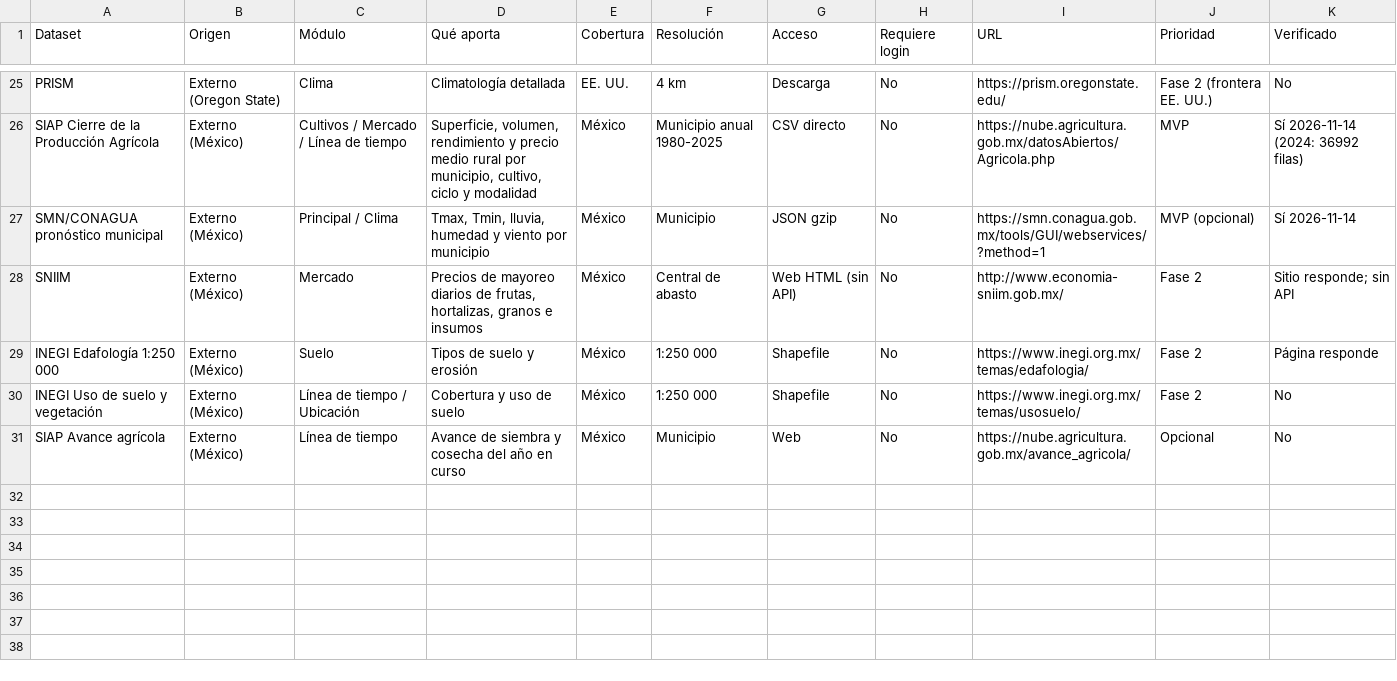
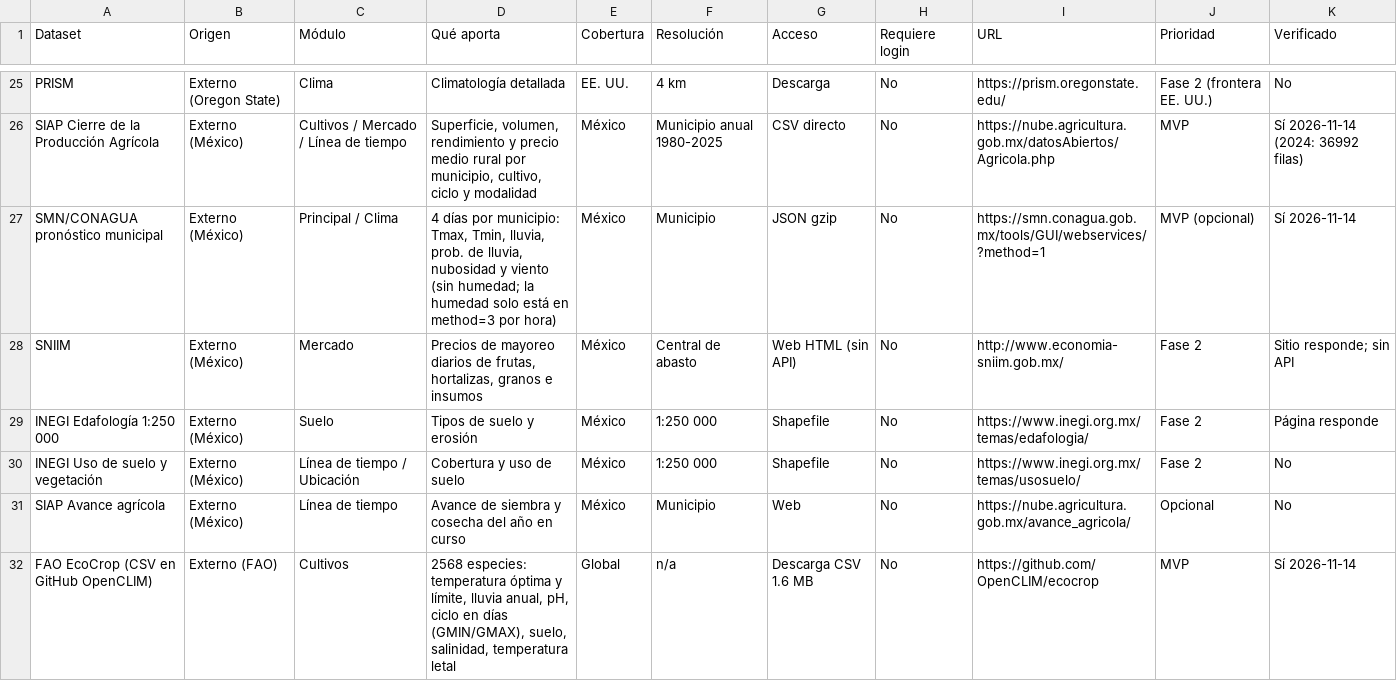
Before and after one commit to SrGuilleBta/puerkas-nasa-space-apps-2026, a CSV file: docs/datos.csv, drawn as a sheet; only a part is shown, gaps mark what is left out; the diff covers the shown part only.

Commit message:
Agrega estructura, Docker de desarrollo y documentación del proyecto
Crea las carpetas de backend y frontend según las pantallas del Figma,
y docker-compose.yml con recarga al guardar en un solo puerto (8000).
Documenta estructura, funcionalidades y datos, y corrige datos del SMN.

```diff
--- a/docs/datos.csv
+++ b/docs/datos.csv
@@ -26,3 +26,3 @@ PRISM,Externo (Oregon State),Clima,Climatología detallada,EE. UU.,4 km,Descarga
 SIAP Cierre de la Producción Agrícola,Externo (México),Cultivos / Mercado / Línea de tiempo,"Superficie, volumen, rendimiento y precio medio rural por municipio, cultivo, ciclo y modalidad",México,Municipio anual 1980-2025,CSV directo,No,https://nube.agricultura.gob.mx/datosAbiertos/Agricola.php,MVP,Sí 2026-11-14 (2024: 36992 filas)
-SMN/CONAGUA pronóstico municipal,Externo (México),Principal / Clima,"Tmax, Tmin, lluvia, humedad y viento por municipio",México,Municipio,JSON gzip,No,https://smn.conagua.gob.mx/tools/GUI/webservices/?method=1,MVP (opcional),Sí 2026-11-14
+SMN/CONAGUA pronóstico municipal,Externo (México),Principal / Clima,"4 días por municipio: Tmax, Tmin, lluvia, prob. de lluvia, nubosidad y viento (sin humedad; la humedad solo está en method=3 por hora)",México,Municipio,JSON gzip,No,https://smn.conagua.gob.mx/tools/GUI/webservices/?method=1,MVP (opcional),Sí 2026-11-14
 SNIIM,Externo (México),Mercado,"Precios de mayoreo diarios de frutas, hortalizas, granos e insumos",México,Central de abasto,Web HTML (sin API),No,http://www.economia-sniim.gob.mx/,Fase 2,Sitio responde; sin API
@@ -31 +31,2 @@ INEGI Uso de suelo y vegetación,Externo (México),Línea de tiempo / Ubicación
 SIAP Avance agrícola,Externo (México),Línea de tiempo,Avance de siembra y cosecha del año en curso,México,Municipio,Web,No,https://nube.agricultura.gob.mx/avance_agricola/,Opcional,No
+FAO EcoCrop (CSV en GitHub OpenCLIM),Externo (FAO),Cultivos,"2568 especies: temperatura óptima y límite, lluvia anual, pH, ciclo en días (GMIN/GMAX), suelo, salinidad, temperatura letal",Global,n/a,Descarga CSV 1.6 MB,No,https://github.com/OpenCLIM/ecocrop,MVP,Sí 2026-11-14
```
Also changed, not shown: 6 added rows and 1 edited cell elsewhere in this file, 9 other files.
